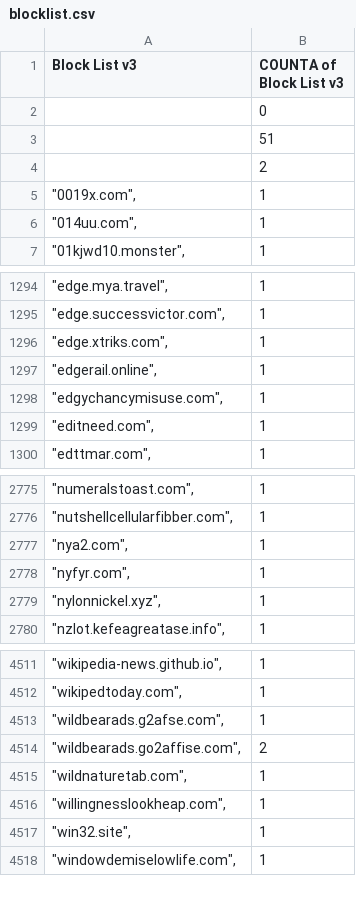
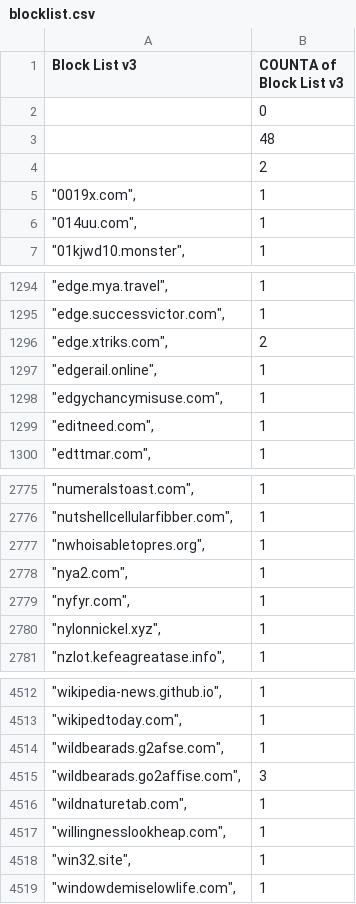
Before and after one commit to meganerasam/blocklist, a CSV file: blocklist.csv, drawn as a sheet; only a part is shown, gaps mark what is left out.

```diff
--- a/blocklist.csv
+++ b/blocklist.csv
@@ -2,3 +2,3 @@ Block List v3,COUNTA of Block List v3
 ,0
-,51
+,48
  ,2
@@ -1295,3 +1295,3 @@ Block List v3,COUNTA of Block List v3
 """edge.successvictor.com"",",1
-"""edge.xtriks.com"",",1
+"""edge.xtriks.com"",",2
 """edgerail.online"",",1
@@ -2776,2 +2776,3 @@ Block List v3,COUNTA of Block List v3
 """nutshellcellularfibber.com"",",1
+"""nwhoisabletopres.org"",",1
 """nya2.com"",",1
@@ -4513,3 +4514,3 @@ Block List v3,COUNTA of Block List v3
 """wildbearads.g2afse.com"",",1
-"""wildbearads.go2affise.com"",",2
+"""wildbearads.go2affise.com"",",3
 """wildnaturetab.com"",",1
```
